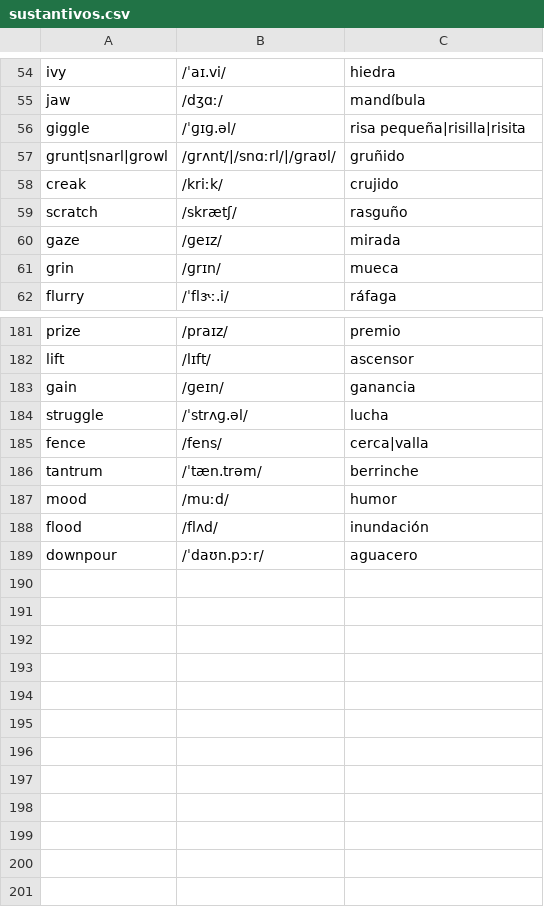
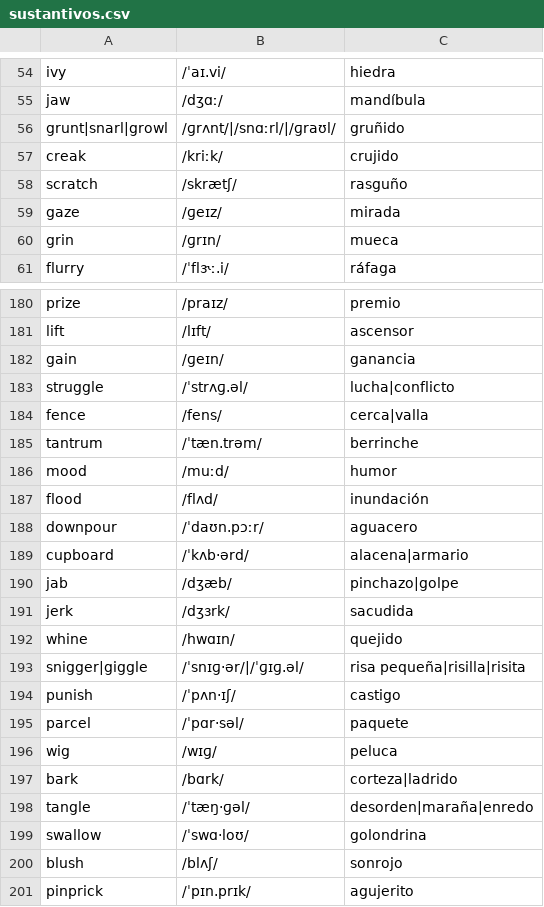
Before and after one commit to pedronalbert/english-practicer, a CSV file: data/sustantivos.csv, drawn as a sheet; only a part is shown, gaps mark what is left out.

```diff
--- a/data/sustantivos.csv
+++ b/data/sustantivos.csv
@@ -55,3 +55,2 @@ ivy,/ˈaɪ.vi/,hiedra
 jaw,/dʒɑː/,mandíbula
-giggle,/ˈɡɪɡ.əl/,risa pequeña|risilla|risita
 grunt|snarl|growl,/ɡrʌnt/|/snɑːrl/|/ɡraʊl/,gruñido
@@ -183,3 +182,3 @@ lift,/lɪft/,ascensor
 gain,/ɡeɪn/,ganancia
-struggle,/ˈstrʌɡ.əl/,lucha
+struggle,/ˈstrʌɡ.əl/,lucha|conflicto
 fence,/fens/,cerca|valla
@@ -189 +188,14 @@ flood,/flʌd/,inundación
 downpour,/ˈdaʊn.pɔːr/,aguacero
+cupboard,/ˈkʌb·ərd/,alacena|armario
+jab,/dʒæb/,pinchazo|golpe
+jerk,/dʒɜrk/,sacudida
+whine,/hwɑɪn/,quejido
+snigger|giggle,/ˈsnɪɡ·ər/|/ˈɡɪɡ.əl/,risa pequeña|risilla|risita
+punish,/ˈpʌn·ɪʃ/,castigo
+parcel,/ˈpɑr·səl/,paquete
+wig,/wɪɡ/,peluca
+bark,/bɑrk/,corteza|ladrido
+tangle,/ˈtæŋ·ɡəl/,desorden|maraña|enredo
+swallow,/ˈswɑ·loʊ/,golondrina
+blush,/blʌʃ/,sonrojo
+pinprick,/ˈpɪn.prɪk/,agujerito
```
Also changed, not shown: data/adjetivos.csv, data/verbos.csv, 2 other files.
